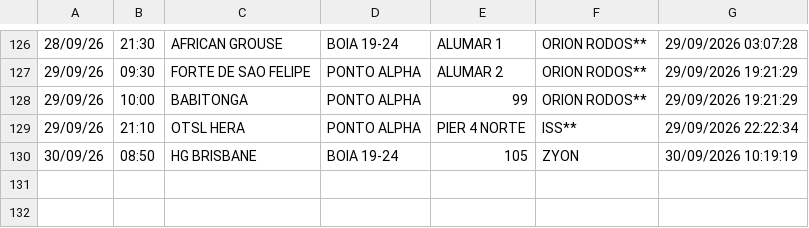
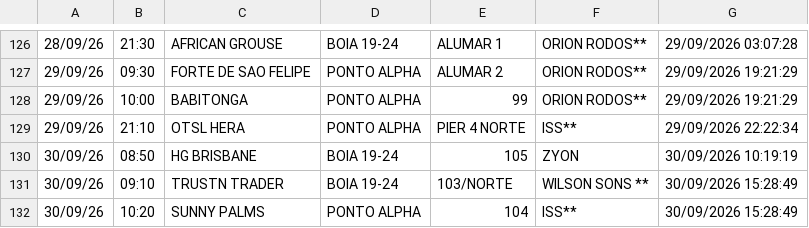
Before and after one commit to Leoofclima/Monitor-Apem, a CSV file: historico_atracacoes.csv, drawn as a sheet; only a part is shown, gaps mark what is left out.

```diff
--- a/historico_atracacoes.csv
+++ b/historico_atracacoes.csv
@@ -130 +130,3 @@
 30/09/26,08:50,HG BRISBANE,BOIA 19-24,105,ZYON,30/09/2026 10:19:19
+30/09/26,09:10,TRUSTN TRADER,BOIA 19-24,103/NORTE,WILSON SONS **,30/09/2026 15:28:49
+30/09/26,10:20,SUNNY PALMS,PONTO ALPHA,104,ISS**,30/09/2026 15:28:49
```
Also changed, not shown: 3 other files.
